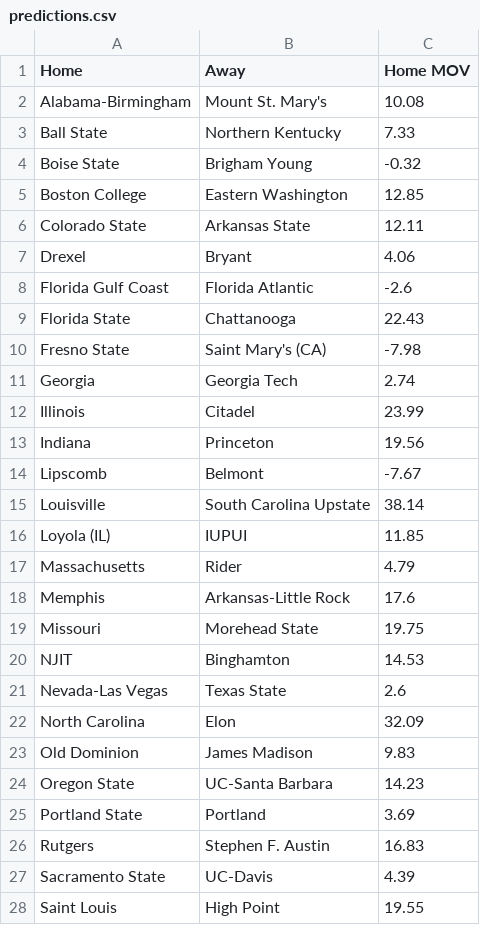
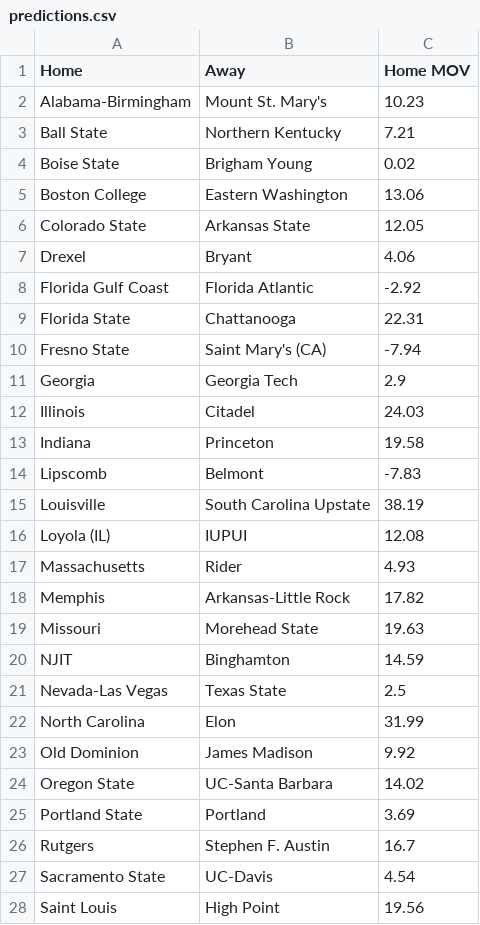
Before and after one commit to erikrforseth/erikrforseth.github.io, a CSV file: predictions.csv, drawn as a sheet; only a part is shown; the diff covers the shown part only.

```diff
--- a/predictions.csv
+++ b/predictions.csv
@@ -1,28 +1,28 @@
 Home,Away,Home MOV
-Alabama-Birmingham,Mount St. Mary's,10.08
-Ball State,Northern Kentucky,7.33
-Boise State,Brigham Young,-0.32
-Boston College,Eastern Washington,12.85
-Colorado State,Arkansas State,12.11
+Alabama-Birmingham,Mount St. Mary's,10.23
+Ball State,Northern Kentucky,7.21
+Boise State,Brigham Young,0.02
+Boston College,Eastern Washington,13.06
+Colorado State,Arkansas State,12.05
 Drexel,Bryant,4.06
-Florida Gulf Coast,Florida Atlantic,-2.6
-Florida State,Chattanooga,22.43
-Fresno State,Saint Mary's (CA),-7.98
-Georgia,Georgia Tech,2.74
-Illinois,Citadel,23.99
-Indiana,Princeton,19.56
-Lipscomb,Belmont,-7.67
-Louisville,South Carolina Upstate,38.14
-Loyola (IL),IUPUI,11.85
-Massachusetts,Rider,4.79
-Memphis,Arkansas-Little Rock,17.6
-Missouri,Morehead State,19.75
-NJIT,Binghamton,14.53
-Nevada-Las Vegas,Texas State,2.6
-North Carolina,Elon,32.09
-Old Dominion,James Madison,9.83
-Oregon State,UC-Santa Barbara,14.23
+Florida Gulf Coast,Florida Atlantic,-2.92
+Florida State,Chattanooga,22.31
+Fresno State,Saint Mary's (CA),-7.94
+Georgia,Georgia Tech,2.9
+Illinois,Citadel,24.03
+Indiana,Princeton,19.58
+Lipscomb,Belmont,-7.83
+Louisville,South Carolina Upstate,38.19
+Loyola (IL),IUPUI,12.08
+Massachusetts,Rider,4.93
+Memphis,Arkansas-Little Rock,17.82
+Missouri,Morehead State,19.63
+NJIT,Binghamton,14.59
+Nevada-Las Vegas,Texas State,2.5
+North Carolina,Elon,31.99
+Old Dominion,James Madison,9.92
+Oregon State,UC-Santa Barbara,14.02
 Portland State,Portland,3.69
-Rutgers,Stephen F. Austin,16.83
-Sacramento State,UC-Davis,4.39
-Saint Louis,High Point,19.55
+Rutgers,Stephen F. Austin,16.7
+Sacramento State,UC-Davis,4.54
+Saint Louis,High Point,19.56
```
Also changed, not shown: 12 edited cells elsewhere in this file, 2 other files.
